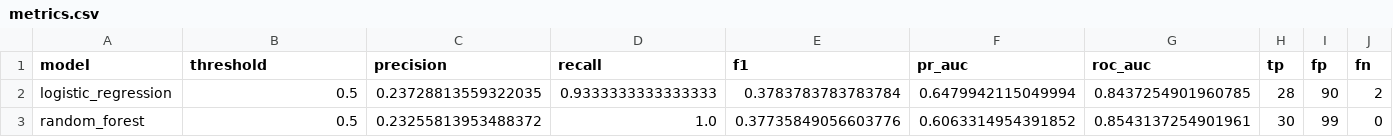
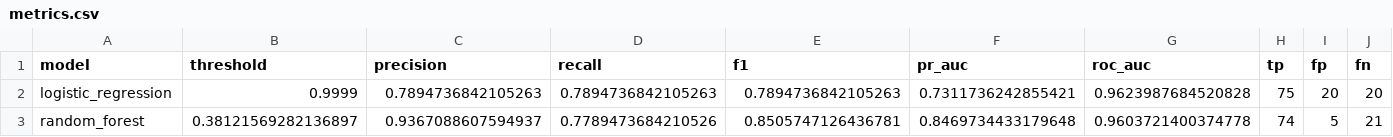
Before and after one commit to FaizaanMd/FinGuard, a CSV file: reports/model_eval/metrics.csv, drawn as a sheet; only a part is shown; the diff covers the shown part only; the diff names each change by its address in the sheet, - before the commit and + after, or states it on an @@ line.

```diff
--- a/reports/model_eval/metrics.csv
+++ b/reports/model_eval/metrics.csv
-B2 (threshold): 0.5
+B2 (threshold): 0.9999
-C2 (precision): 0.23728813559322035
+C2 (precision): 0.7894736842105263
-D2 (recall): 0.9333333333333333
+D2 (recall): 0.7894736842105263
-E2 (f1): 0.3783783783783784
+E2 (f1): 0.7894736842105263
-F2 (pr_auc): 0.6479942115049994
+F2 (pr_auc): 0.7311736242855421
-G2 (roc_auc): 0.8437254901960785
+G2 (roc_auc): 0.9623987684520828
-H2 (tp): 28
+H2 (tp): 75
-I2 (fp): 90
+I2 (fp): 20
-J2 (fn): 2
+J2 (fn): 20
-B3 (threshold): 0.5
+B3 (threshold): 0.38121569282136897
-C3 (precision): 0.23255813953488372
+C3 (precision): 0.9367088607594937
-D3 (recall): 1.0
+D3 (recall): 0.7789473684210526
-E3 (f1): 0.37735849056603776
+E3 (f1): 0.8505747126436781
-F3 (pr_auc): 0.6063314954391852
+F3 (pr_auc): 0.8469734433179648
-G3 (roc_auc): 0.8543137254901961
+G3 (roc_auc): 0.9603721400374778
-H3 (tp): 30
+H3 (tp): 74
-I3 (fp): 99
+I3 (fp): 5
-J3 (fn): 0
+J3 (fn): 21
```
Also changed, not shown: 8 edited cells elsewhere in this file, models/experiments.csv, 5 other files.
